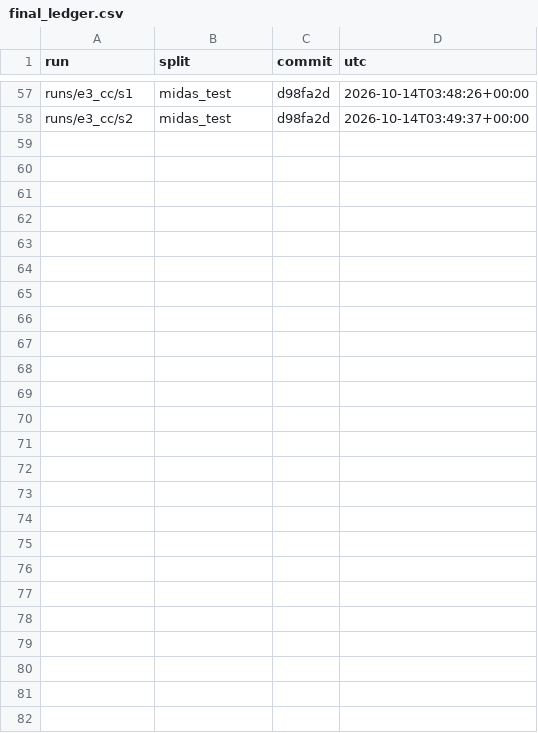
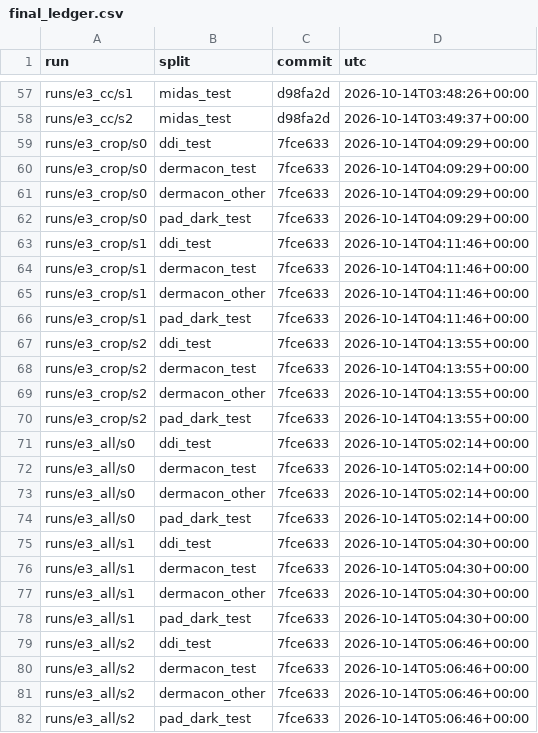
Before and after one commit to skittlegit/skincancer, a CSV file: runs/final_ledger.csv, drawn as a sheet; only a part is shown, gaps mark what is left out.

```diff
--- a/runs/final_ledger.csv
+++ b/runs/final_ledger.csv
@@ -58 +58,25 @@ runs/e3_cc/s1,midas_test,d98fa2d,2026-10-14T03:48:26+00:00
 runs/e3_cc/s2,midas_test,d98fa2d,2026-10-14T03:49:37+00:00
+runs/e3_crop/s0,ddi_test,7fce633,2026-10-14T04:09:29+00:00
+runs/e3_crop/s0,dermacon_test,7fce633,2026-10-14T04:09:29+00:00
+runs/e3_crop/s0,dermacon_other,7fce633,2026-10-14T04:09:29+00:00
+runs/e3_crop/s0,pad_dark_test,7fce633,2026-10-14T04:09:29+00:00
+runs/e3_crop/s1,ddi_test,7fce633,2026-10-14T04:11:46+00:00
+runs/e3_crop/s1,dermacon_test,7fce633,2026-10-14T04:11:46+00:00
+runs/e3_crop/s1,dermacon_other,7fce633,2026-10-14T04:11:46+00:00
+runs/e3_crop/s1,pad_dark_test,7fce633,2026-10-14T04:11:46+00:00
+runs/e3_crop/s2,ddi_test,7fce633,2026-10-14T04:13:55+00:00
+runs/e3_crop/s2,dermacon_test,7fce633,2026-10-14T04:13:55+00:00
+runs/e3_crop/s2,dermacon_other,7fce633,2026-10-14T04:13:55+00:00
+runs/e3_crop/s2,pad_dark_test,7fce633,2026-10-14T04:13:55+00:00
+runs/e3_all/s0,ddi_test,7fce633,2026-10-14T05:02:14+00:00
+runs/e3_all/s0,dermacon_test,7fce633,2026-10-14T05:02:14+00:00
+runs/e3_all/s0,dermacon_other,7fce633,2026-10-14T05:02:14+00:00
+runs/e3_all/s0,pad_dark_test,7fce633,2026-10-14T05:02:14+00:00
+runs/e3_all/s1,ddi_test,7fce633,2026-10-14T05:04:30+00:00
+runs/e3_all/s1,dermacon_test,7fce633,2026-10-14T05:04:30+00:00
+runs/e3_all/s1,dermacon_other,7fce633,2026-10-14T05:04:30+00:00
+runs/e3_all/s1,pad_dark_test,7fce633,2026-10-14T05:04:30+00:00
+runs/e3_all/s2,ddi_test,7fce633,2026-10-14T05:06:46+00:00
+runs/e3_all/s2,dermacon_test,7fce633,2026-10-14T05:06:46+00:00
+runs/e3_all/s2,dermacon_other,7fce633,2026-10-14T05:06:46+00:00
+runs/e3_all/s2,pad_dark_test,7fce633,2026-10-14T05:06:46+00:00
```
Also changed, not shown: 3 other files.
